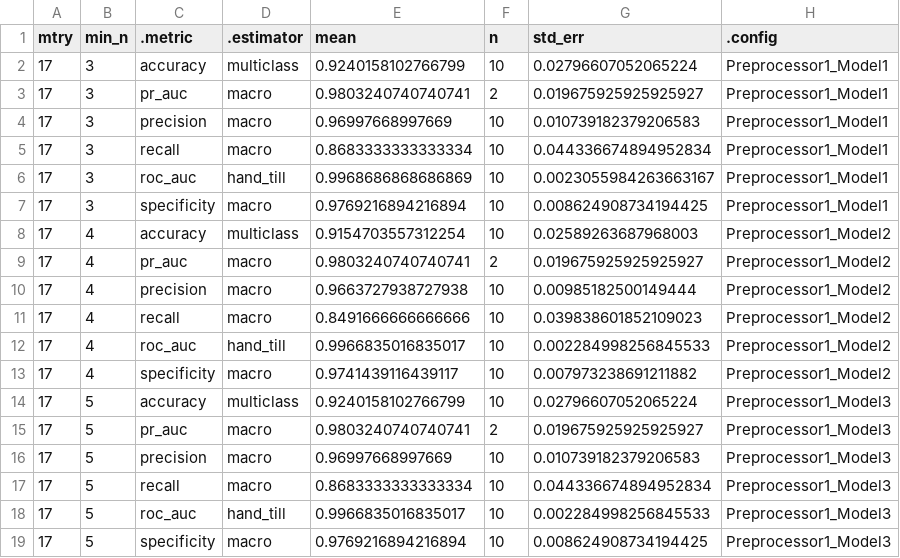
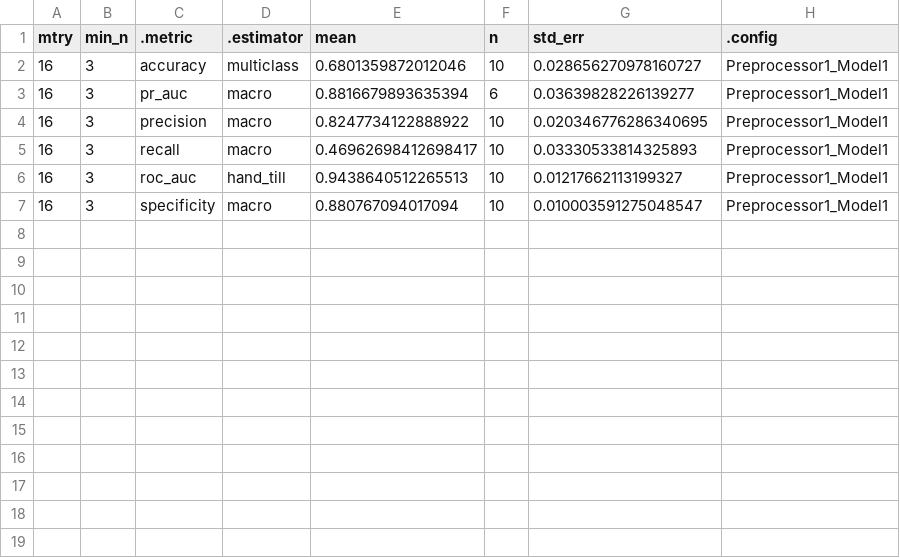
Before and after one commit to wapsyed/covidvax_atlas, a CSV file: Machine learning/metrics_finalmodel_ ImmuneGO_Genes_Types_L2FC type .csv, drawn as a sheet.

```diff
--- a/Machine learning/metrics_finalmodel_ ImmuneGO_Genes_Types_L2FC type .csv
+++ b/Machine learning/metrics_finalmodel_ ImmuneGO_Genes_Types_L2FC type .csv
@@ -1,19 +1,7 @@
 mtry,min_n,.metric,.estimator,mean,n,std_err,.config
-17,3,accuracy,multiclass,0.9240158102766799,10,0.02796607052065224,Preprocessor1_Model1
-17,3,pr_auc,macro,0.9803240740740741,2,0.019675925925925927,Preprocessor1_Model1
-17,3,precision,macro,0.96997668997669,10,0.010739182379206583,Preprocessor1_Model1
-17,3,recall,macro,0.8683333333333334,10,0.044336674894952834,Preprocessor1_Model1
-17,3,roc_auc,hand_till,0.9968686868686869,10,0.0023055984263663167,Preprocessor1_Model1
-17,3,specificity,macro,0.9769216894216894,10,0.008624908734194425,Preprocessor1_Model1
-17,4,accuracy,multiclass,0.9154703557312254,10,0.02589263687968003,Preprocessor1_Model2
-17,4,pr_auc,macro,0.9803240740740741,2,0.019675925925925927,Preprocessor1_Model2
-17,4,precision,macro,0.9663727938727938,10,0.00985182500149444,Preprocessor1_Model2
-17,4,recall,macro,0.8491666666666666,10,0.039838601852109023,Preprocessor1_Model2
-17,4,roc_auc,hand_till,0.9966835016835017,10,0.002284998256845533,Preprocessor1_Model2
-17,4,specificity,macro,0.9741439116439117,10,0.007973238691211882,Preprocessor1_Model2
-17,5,accuracy,multiclass,0.9240158102766799,10,0.02796607052065224,Preprocessor1_Model3
-17,5,pr_auc,macro,0.9803240740740741,2,0.019675925925925927,Preprocessor1_Model3
-17,5,precision,macro,0.96997668997669,10,0.010739182379206583,Preprocessor1_Model3
-17,5,recall,macro,0.8683333333333334,10,0.044336674894952834,Preprocessor1_Model3
-17,5,roc_auc,hand_till,0.9966835016835017,10,0.002284998256845533,Preprocessor1_Model3
-17,5,specificity,macro,0.9769216894216894,10,0.008624908734194425,Preprocessor1_Model3
+16,3,accuracy,multiclass,0.6801359872012046,10,0.028656270978160727,Preprocessor1_Model1
+16,3,pr_auc,macro,0.8816679893635394,6,0.03639828226139277,Preprocessor1_Model1
+16,3,precision,macro,0.8247734122888922,10,0.020346776286340695,Preprocessor1_Model1
+16,3,recall,macro,0.46962698412698417,10,0.03330533814325893,Preprocessor1_Model1
+16,3,roc_auc,hand_till,0.9438640512265513,10,0.01217662113199327,Preprocessor1_Model1
+16,3,specificity,macro,0.880767094017094,10,0.010003591275048547,Preprocessor1_Model1
```
Also changed, not shown: Figures/vipgenes_tidymodels_ImmuneGO_Genes_Types_L2FCtype.csv, 10 other files.
